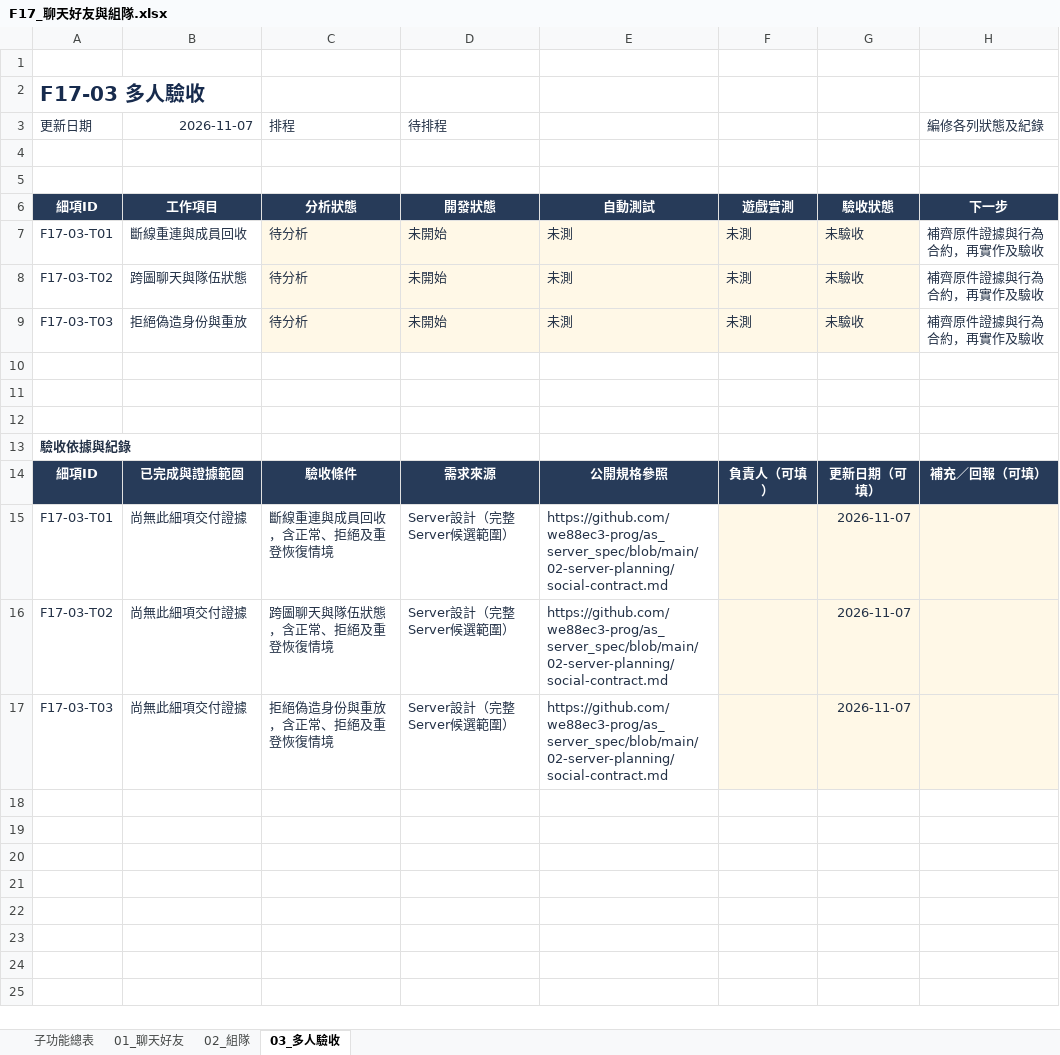
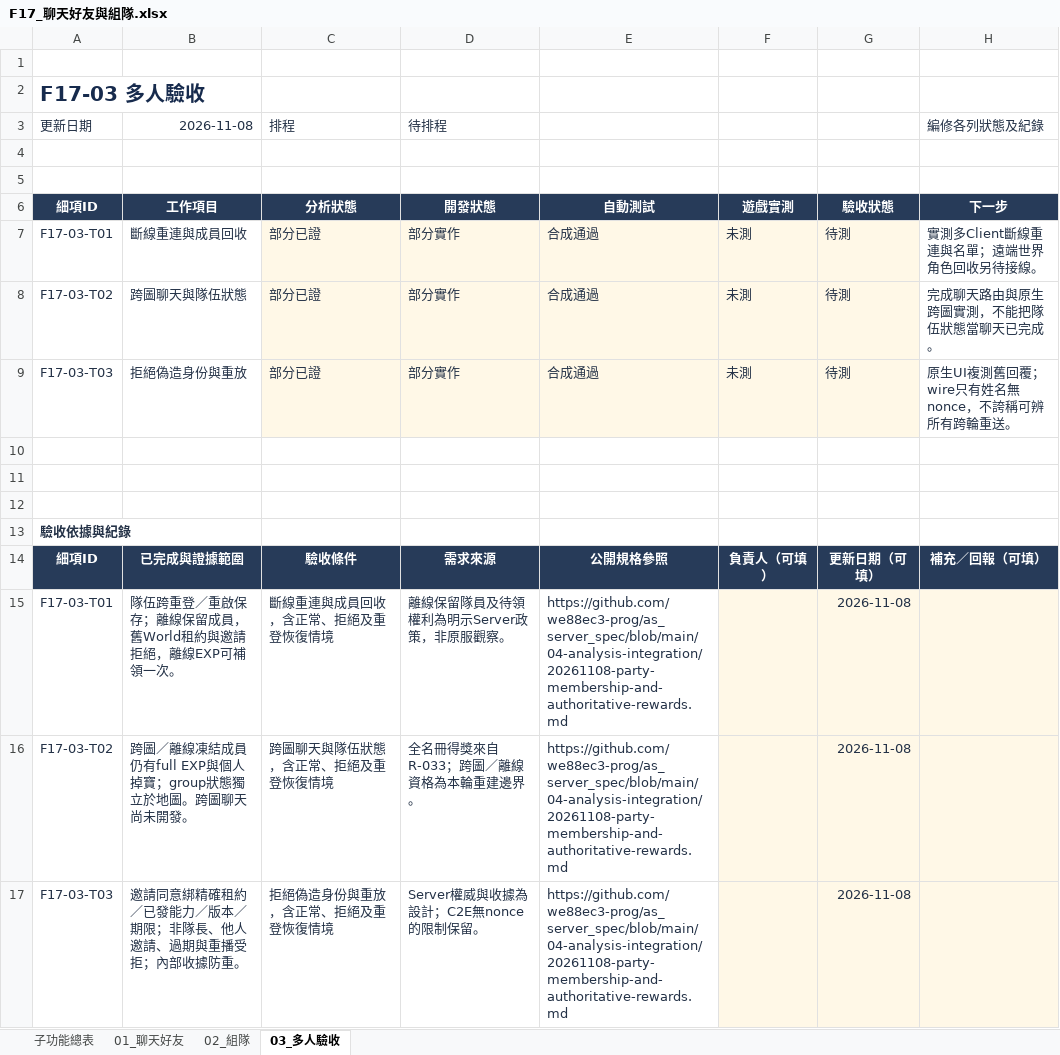
Before and after one commit to we88ec3-prog/as_server_spec, an Excel workbook: 06-development-tracking/details/F17_聊天好友與組隊.xlsx, sheet 03_多人驗收, drawn as a sheet; values as stored, in another font and other column widths than the file's, no borders; conditional formats and table styles not drawn; the diff names each change by its address in the sheet, - before the commit and + after, or states it on an @@ line.

Commit message:
Document native parties and R-033 reward settlement; update progress workbooks

```diff
--- a/06-development-tracking/details/F17_聊天好友與組隊.xlsx (sheet 03_多人驗收)
+++ b/06-development-tracking/details/F17_聊天好友與組隊.xlsx (sheet 03_多人驗收)
-B3: 2026-11-07
+B3: 2026-11-08
-C7:C9 (排程): 待分析
+C7:C9 (排程): 部分已證
-D7:D9 (待排程): 未開始
+D7:D9 (待排程): 部分實作
-E7:E9: 未測
+E7:E9: 合成通過
-G7:G9: 未驗收
+G7:G9: 待測
-H7 (編修各列狀態及紀錄): 補齊原件證據與行為合約，再實作及驗收
+H7 (編修各列狀態及紀錄): 實測多Client斷線重連與名單；遠端世界角色回收另待接線。
-H8 (編修各列狀態及紀錄): 補齊原件證據與行為合約，再實作及驗收
+H8 (編修各列狀態及紀錄): 完成聊天路由與原生跨圖實測，不能把隊伍狀態當聊天已完成。
-H9 (編修各列狀態及紀錄): 補齊原件證據與行為合約，再實作及驗收
+H9 (編修各列狀態及紀錄): 原生UI複測舊回覆；wire只有姓名無nonce，不誇稱可辨所有跨輪重送。
-B15 (2026-11-08): 尚無此細項交付證據
+B15 (2026-11-08): 隊伍跨重登／重啟保存；離線保留成員，舊World租約與邀請拒絕，離線EXP可補領一次。
-D15 (待排程): Server設計（完整Server候選範圍）
+D15 (待排程): 離線保留隊員及待領權利為明示Server政策，非原服觀察。
-E15:E17: https://github.com/we88ec3-prog/as_server_spec/blob/main/02-server-planning/social-contract.md
+E15:E17: https://github.com/we88ec3-prog/as_server_spec/blob/main/04-analysis-integration/20261108-party-membership-and-authoritative-rewards.md
-G15:G17: 2026-11-07
+G15:G17: 2026-11-08
-B16 (2026-11-08): 尚無此細項交付證據
+B16 (2026-11-08): 跨圖／離線凍結成員仍有full EXP與個人掉寶；group狀態獨立於地圖。跨圖聊天尚未開發。
-D16 (待排程): Server設計（完整Server候選範圍）
+D16 (待排程): 全名冊得獎來自R-033；跨圖／離線資格為本輪重建邊界。
-B17 (2026-11-08): 尚無此細項交付證據
+B17 (2026-11-08): 邀請同意綁精確租約／已發能力／版本／期限；非隊長、他人邀請、過期與重播受拒；內部收據防重。
-D17 (待排程): Server設計（完整Server候選範圍）
+D17 (待排程): Server權威與收據為設計；C2E無nonce的限制保留。
```
Also changed, not shown: sheet 02_組隊, sheet 子功能總表, 06-development-tracking/00_Server開發總表.xlsx, 06-development-tracking/details/F06_怪物與戰鬥.xlsx, 14 other files.
